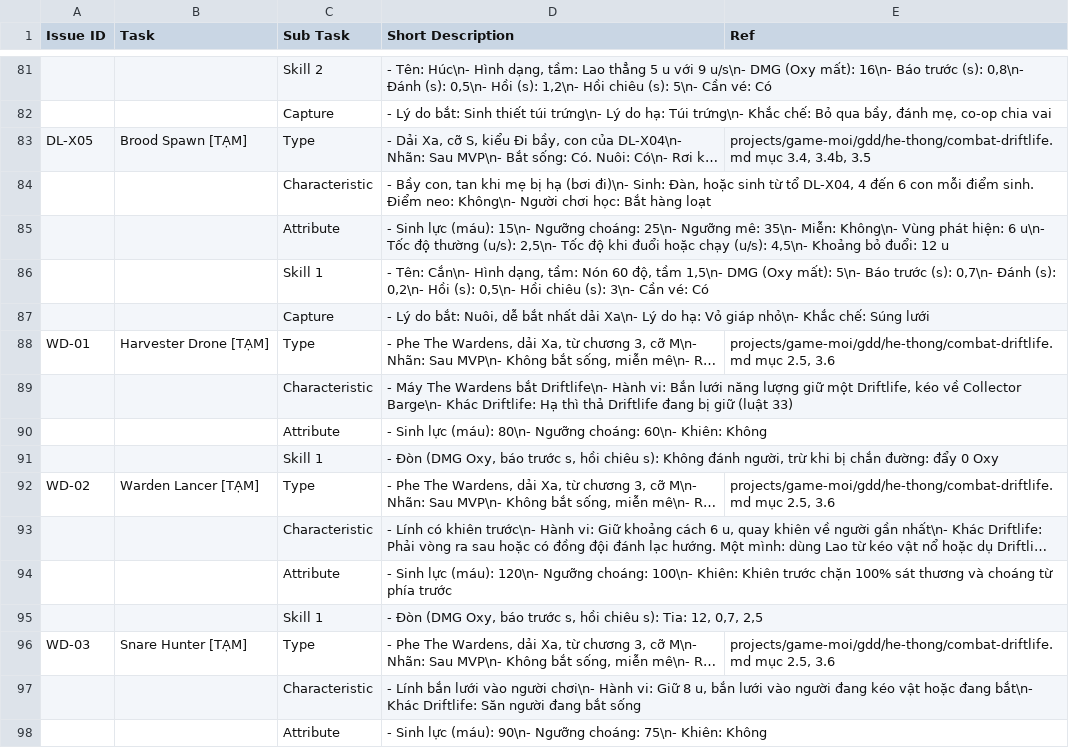
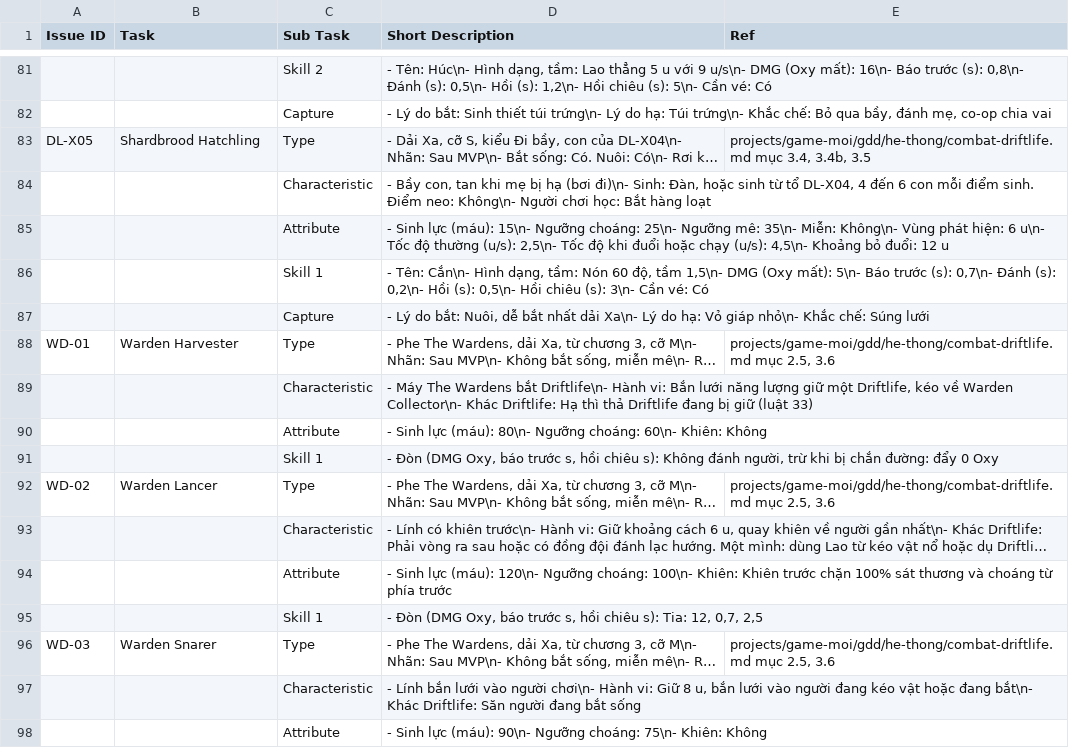
Before and after one commit to huycv18/DATN-SP27, a TSV file: projects/game-moi/gdd/sheet/Enemy.tsv, drawn as a sheet; only a part is shown, gaps mark what is left out; long unchanged cells end in …; the diff covers the shown part only; the diff names each change by its address in the sheet, - before the commit and + after, or states it on an @@ line.

```diff
--- a/projects/game-moi/gdd/sheet/Enemy.tsv
+++ b/projects/game-moi/gdd/sheet/Enemy.tsv
-B83 (Task): Brood Spawn [TẠM]
+B83 (Task): Shardbrood Hatchling
-B88 (Task): Harvester Drone [TẠM]
+B88 (Task): Warden Harvester
-D89 (Short Description): …kéo về Collector Barge\n- Khác Driftlife:…
+D89 (Short Description): …kéo về Warden Collector\n- Khác Driftlife:…
-B92 (Task): Warden Lancer [TẠM]
+B92 (Task): Warden Lancer
-B96 (Task): Snare Hunter [TẠM]
+B96 (Task): Warden Snarer
```
Also changed, not shown: 23 edited cells elsewhere in this file, projects/game-moi/gdd/sheet/Customer.tsv, projects/game-moi/gdd/sheet/GAME STORY.tsv, 22 other files.
